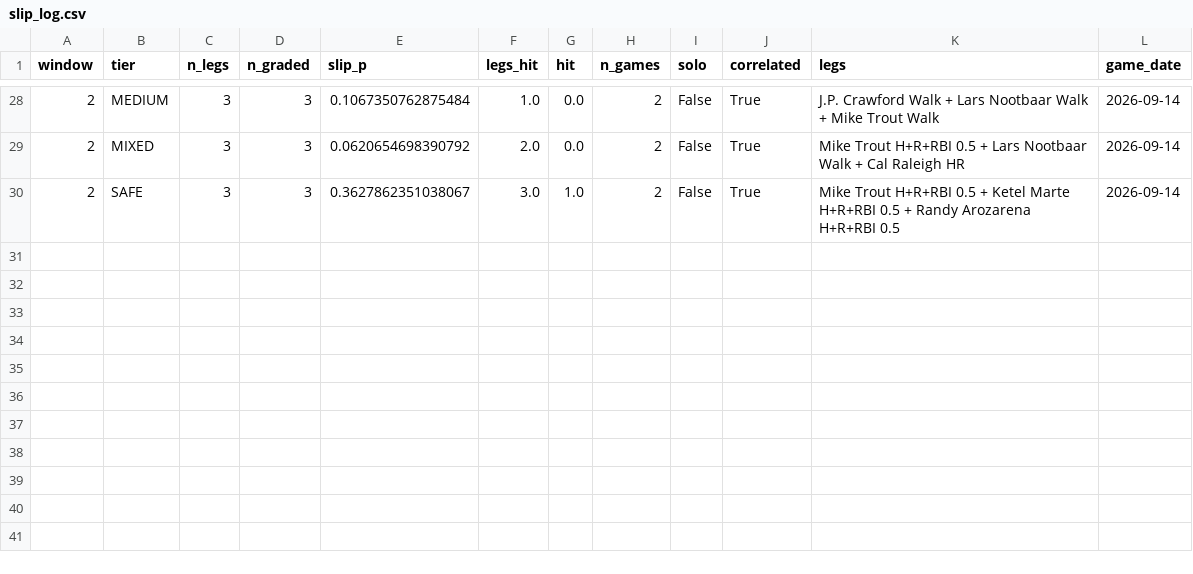
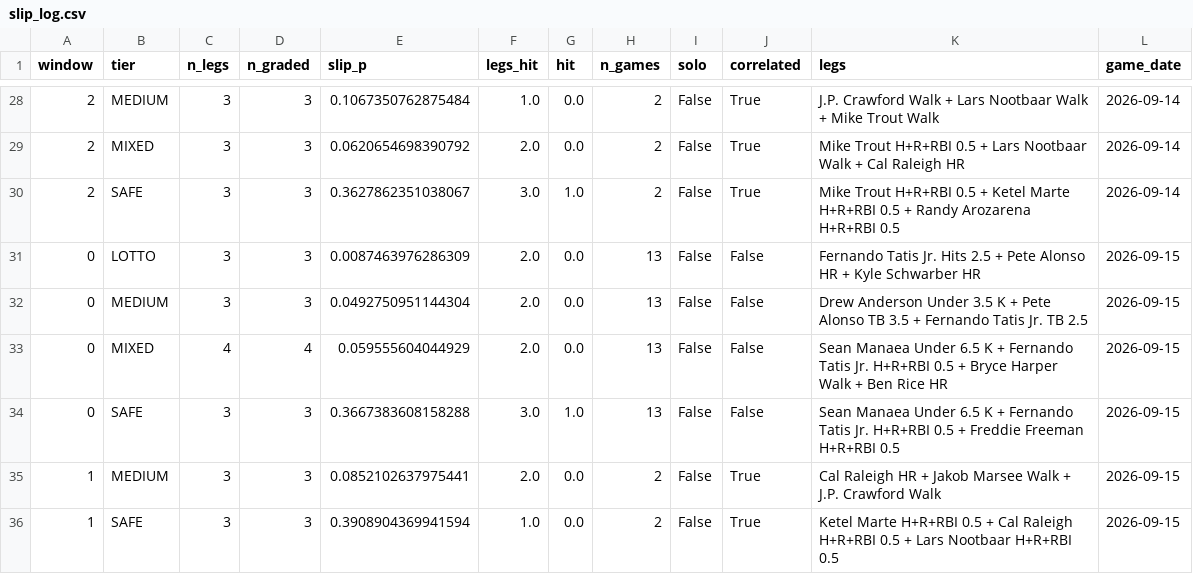
Before and after one commit to titan-trials/Base, a CSV file: cache/slip_log.csv, drawn as a sheet; only a part is shown, gaps mark what is left out; the diff names each change by its address in the sheet, - before the commit and + after, or states it on an @@ line.

```diff
--- a/cache/slip_log.csv
+++ b/cache/slip_log.csv
+row 31: 0 | LOTTO | 3 | 3 | 0.0087463976286309 | 2.0 | 0.0 | 13 | False | False | Fernando Tatis Jr. Hits 2.5 + Pete Alonso HR + Kyle Schwarber HR | 2026-09-15
+row 32: 0 | MEDIUM | 3 | 3 | 0.0492750951144304 | 2.0 | 0.0 | 13 | False | False | Drew Anderson Under 3.5 K + Pete Alonso TB 3.5 + Fernando Tatis Jr. TB 2.5 | 2026-09-15
+row 33: 0 | MIXED | 4 | 4 | 0.059555604044929 | 2.0 | 0.0 | 13 | False | False | Sean Manaea Under 6.5 K + Fernando Tatis Jr. H+R+RBI 0.5 + Bryce Harper Walk + Ben Rice HR | 2026-09-15
+row 34: 0 | SAFE | 3 | 3 | 0.3667383608158288 | 3.0 | 1.0 | 13 | False | False | Sean Manaea Under 6.5 K + Fernando Tatis Jr. H+R+RBI 0.5 + Freddie Freeman H+R+RBI 0.5 | 2026-09-15
+row 35: 1 | MEDIUM | 3 | 3 | 0.0852102637975441 | 2.0 | 0.0 | 2 | False | True | Cal Raleigh HR + Jakob Marsee Walk + J.P. Crawford Walk | 2026-09-15
+row 36: 1 | SAFE | 3 | 3 | 0.3908904369941594 | 1.0 | 0.0 | 2 | False | True | Ketel Marte H+R+RBI 0.5 + Cal Raleigh H+R+RBI 0.5 + Lars Nootbaar H+R+RBI 0.5 | 2026-09-15
```
Also changed, not shown: cache/form_log.csv, cache/pitcher_scoring_log.csv, 14 other files.
